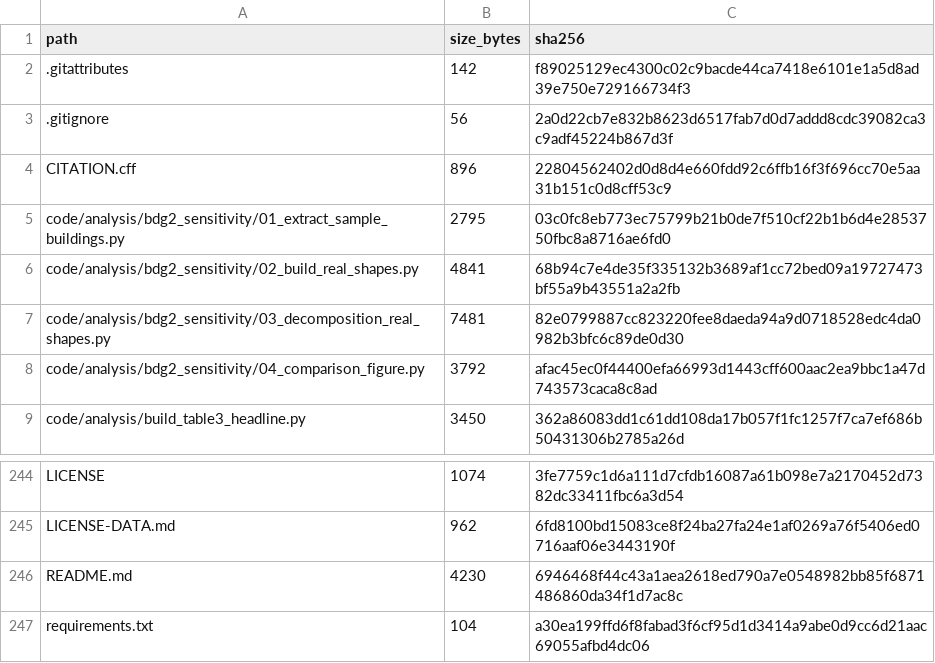
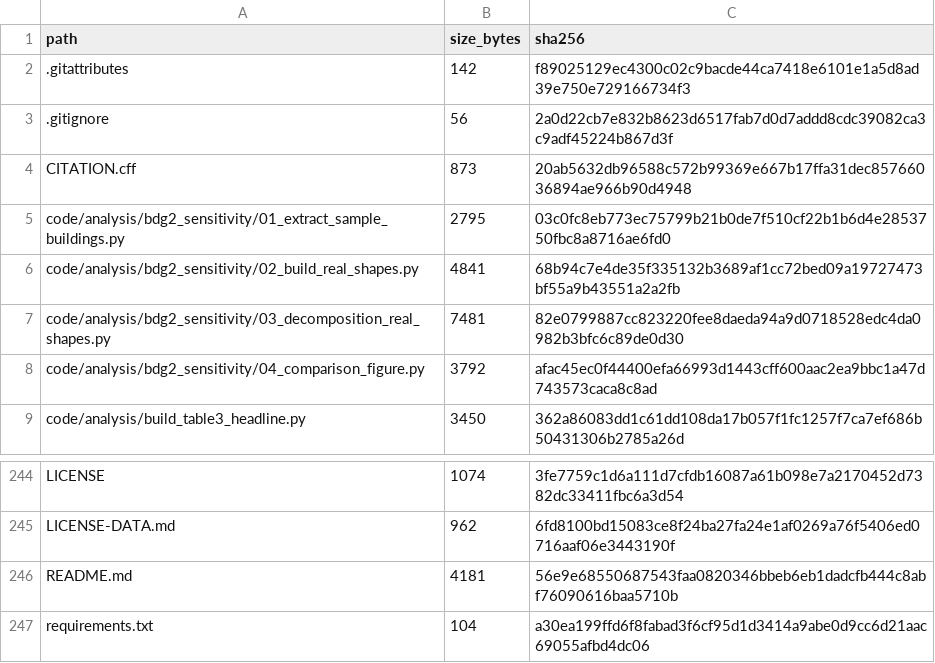
Before and after one commit to eanvary/nz-grid-emission-factor, a CSV file: MANIFEST.csv, drawn as a sheet; only a part is shown, gaps mark what is left out.

```diff
--- a/MANIFEST.csv
+++ b/MANIFEST.csv
@@ -3,3 +3,3 @@ path,size_bytes,sha256
 .gitignore,56,2a0d22cb7e832b8623d6517fab7d0d7addd8cdc39082ca3c9adf45224b867d3f
-CITATION.cff,896,22804562402d0d8d4e660fdd92c6ffb16f3f696cc70e5aa31b151c0d8cff53c9
+CITATION.cff,873,20ab5632db96588c572b99369e667b17ffa31dec85766036894ae966b90d4948
 code/analysis/bdg2_sensitivity/01_extract_sample_buildings.py,2795,03c0fc8eb773ec75799b21b0de7f510cf22b1b6d4e2853750fbc8a8716ae6fd0
@@ -245,3 +245,3 @@ LICENSE,1074,3fe7759c1d6a111d7cfdb16087a61b098e7a2170452d7382dc33411fbc6a3d54
 LICENSE-DATA.md,962,6fd8100bd15083ce8f24ba27fa24e1af0269a76f5406ed0716aaf06e3443190f
-README.md,4230,6946468f44c43a1aea2618ed790a7e0548982bb85f6871486860da34f1d7ac8c
+README.md,4181,56e9e68550687543faa0820346bbeb6eb1dadcfb444c8abf76090616baa5710b
 requirements.txt,104,a30ea199ffd6f8fabad3f6cf95d1d3414a9abe0d9cc6d21aac69055afbd4dc06
```
Also changed, not shown: 2 other files.
